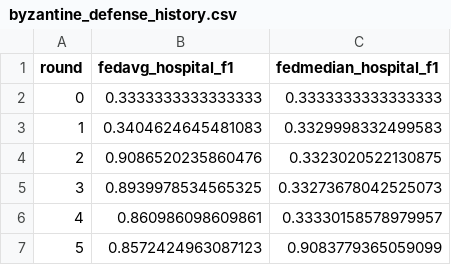
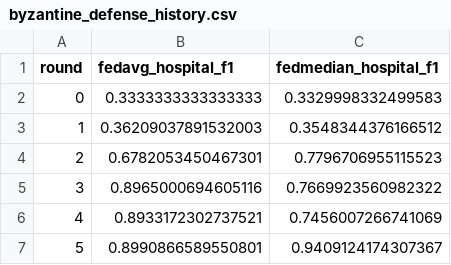
Before and after one commit to AkshithaReddy005/ZeroTrustAI, a CSV file: federated-learning/results/byzantine_defense_history.csv, drawn as a sheet.

```diff
--- a/federated-learning/results/byzantine_defense_history.csv
+++ b/federated-learning/results/byzantine_defense_history.csv
@@ -1,7 +1,7 @@
 round,fedavg_hospital_f1,fedmedian_hospital_f1
-0,0.3333333333333333,0.3333333333333333
-1,0.3404624645481083,0.3329998332499583
-2,0.9086520235860476,0.3323020522130875
-3,0.8939978534565325,0.33273678042525073
-4,0.860986098609861,0.33330158578979957
-5,0.8572424963087123,0.9083779365059099
+0,0.3333333333333333,0.3329998332499583
+1,0.36209037891532003,0.3548344376166512
+2,0.6782053450467301,0.7796706955115523
+3,0.8965000694605116,0.7669923560982322
+4,0.8933172302737521,0.7456007266741069
+5,0.8990866589550801,0.9409124174307367
```
Also changed, not shown: federated-learning/results/byzantine_round_metrics.csv, federated-learning/results/fedavg_hospital_moneyshot.csv, 14 other files.
